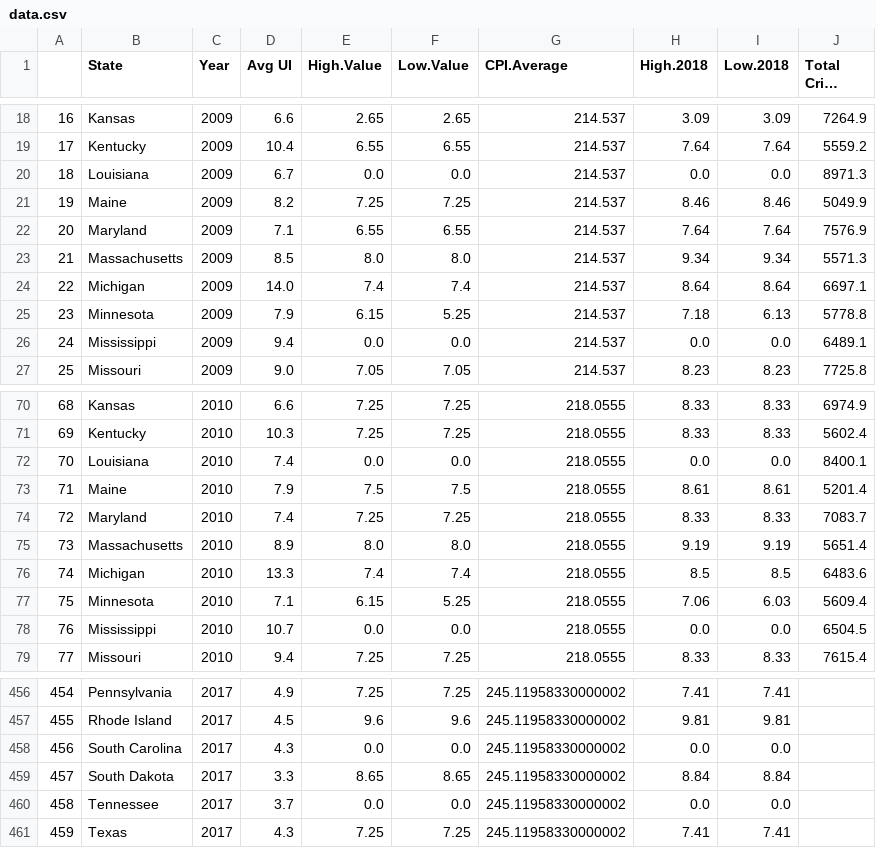
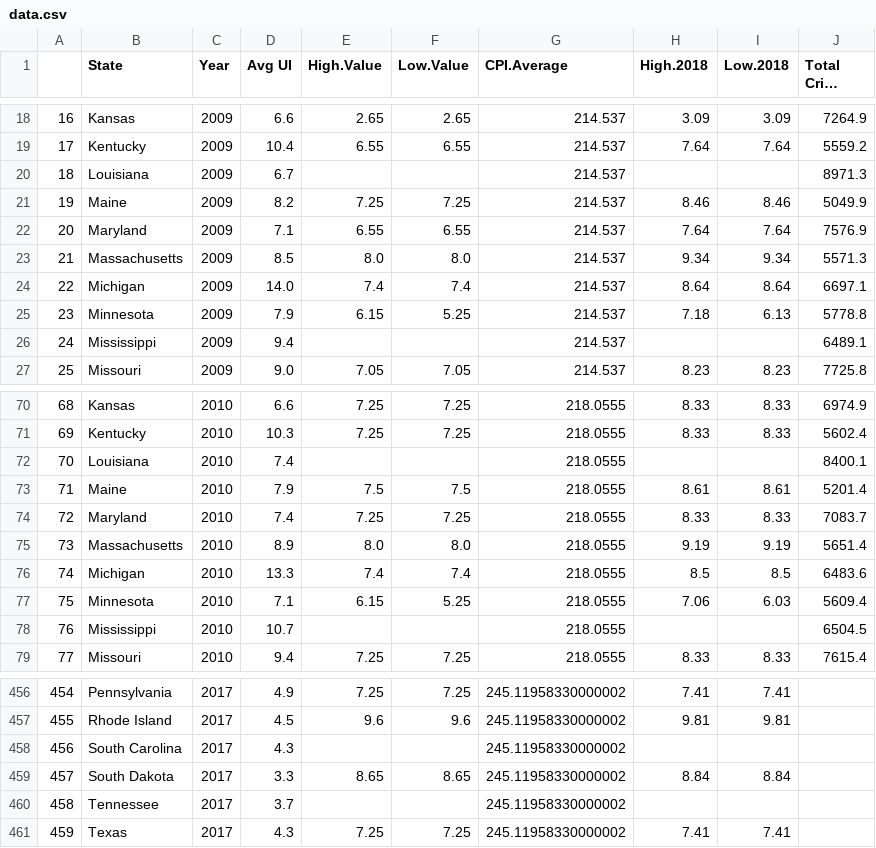
Before and after one commit to SnehaKellogg/Project1_Group5, a CSV file: Resources/data.csv, drawn as a sheet; only a part is shown, gaps mark what is left out; long unchanged cells end in …; the diff covers the shown part only.

```diff
--- a/Resources/data.csv
+++ b/Resources/data.csv
@@ -19,3 +19,3 @@
 17,Kentucky,2009,10.4,6.55,6.55,214.537,7.64,7.64,5559.2
-18,Louisiana,2009,6.7,0.0,0.0,214.537,0.0,0.0,8971.3
+18,Louisiana,2009,6.7,,,214.537,,,8971.3
 19,Maine,2009,8.2,7.25,7.25,214.537,8.46,8.46,5049.9
@@ -25,3 +25,3 @@
 23,Minnesota,2009,7.9,6.15,5.25,214.537,7.18,6.13,5778.8
-24,Mississippi,2009,9.4,0.0,0.0,214.537,0.0,0.0,6489.1
+24,Mississippi,2009,9.4,,,214.537,,,6489.1
 25,Missouri,2009,9.0,7.05,7.05,214.537,8.23,8.23,7725.8
@@ -71,3 +71,3 @@
 69,Kentucky,2010,10.3,7.25,7.25,218.0555,8.33,8.33,5602.4
-70,Louisiana,2010,7.4,0.0,0.0,218.0555,0.0,0.0,8400.1
+70,Louisiana,2010,7.4,,,218.0555,,,8400.1
 71,Maine,2010,7.9,7.5,7.5,218.0555,8.61,8.61,5201.4
@@ -77,3 +77,3 @@
 75,Minnesota,2010,7.1,6.15,5.25,218.0555,7.06,6.03,5609.4
-76,Mississippi,2010,10.7,0.0,0.0,218.0555,0.0,0.0,6504.5
+76,Mississippi,2010,10.7,,,218.0555,,,6504.5
 77,Missouri,2010,9.4,7.25,7.25,218.0555,8.33,8.33,7615.4
@@ -457,5 +457,5 @@
 455,Rhode Island,2017,4.5,9.6,9.6,245.11958330000002,9.81,9.81,
-456,South Carolina,2017,4.3,0.0,0.0,245.11958330000002,0.0,0.0,
+456,South Carolina,2017,4.3,,,245.11958330000002,,,
 457,South Dakota,2017,3.3,8.65,8.65,245.11958330000002,8.84,8.84,
-458,Tennessee,2017,3.7,0.0,0.0,245.11958330000002,0.0,0.0,
+458,Tennessee,2017,3.7,,,245.11958330000002,,,
 459,Texas,2017,4.3,7.25,7.25,245.11958330000002,7.41,7.41,
```
Also changed, not shown: 120 edited cells elsewhere in this file, 13 other files.
